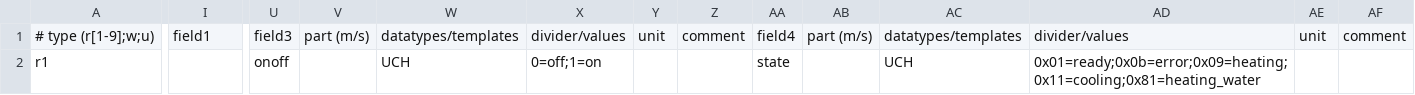
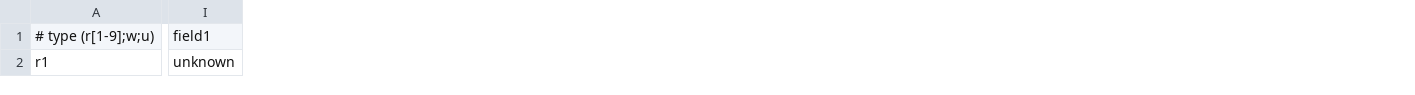
Before and after one commit to ttec/ebusd-configuration, a CSV file: ebusd-2.1.x/de/vaillant/76.vwz.csv, drawn as a sheet; only a part is shown, gaps mark what is left out; the diff covers the shown part only; the diff names each change by its address in the sheet, - before the commit and + after, or states it on an @@ line.

Commit message:
no message

```diff
--- a/ebusd-2.1.x/de/vaillant/76.vwz.csv
+++ b/ebusd-2.1.x/de/vaillant/76.vwz.csv
-column U, rows 1-2: field3 | onoff
-column V, row 1: part (m/s)
-column W, rows 1-2: datatypes/templates | UCH
-column X, rows 1-2: divider/values | 0=off;1=on
-column Y, row 1: unit
-column Z, row 1: comment
-column AA, rows 1-2: field4 | state
-column AB, row 1: part (m/s)
-column AC, rows 1-2: datatypes/templates | UCH
-column AD, rows 1-2: divider/values | 0x01=ready;0x0b=error;0x09=heating;0x11=cooling;0x81=heating_water
-column AE, row 1: unit
-column AF, row 1: comment
-I2: (empty)
+I2: unknown
```
Also changed, not shown: 1 edited cell elsewhere in this file.
